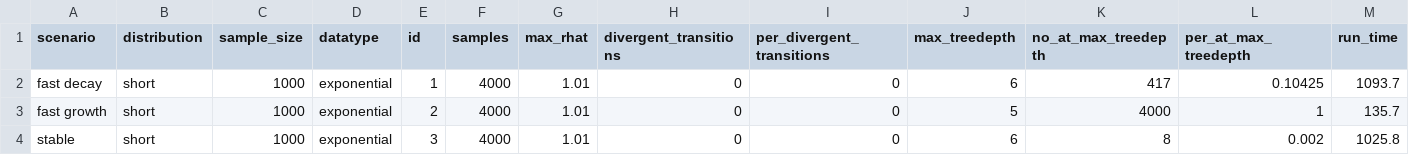
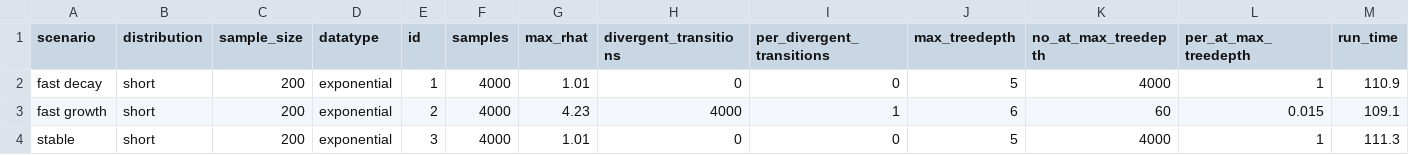
Before and after one commit to epinowcast/epidist, a CSV file: data/diagnostics/latent_variable_truncation_and_censoring_adjusted.csv, drawn as a sheet.

```diff
--- a/data/diagnostics/latent_variable_truncation_and_censoring_adjusted.csv
+++ b/data/diagnostics/latent_variable_truncation_and_censoring_adjusted.csv
@@ -1,4 +1,4 @@
 scenario,distribution,sample_size,datatype,id,samples,max_rhat,divergent_transitions,per_divergent_transitions,max_treedepth,no_at_max_treedepth,per_at_max_treedepth,run_time
-fast decay,short,1000,exponential,1,4000,1.01,0,0,6,417,0.10425,1093.7
-fast growth,short,1000,exponential,2,4000,1.01,0,0,5,4000,1,135.7
-stable,short,1000,exponential,3,4000,1.01,0,0,6,8,0.002,1025.8
+fast decay,short,200,exponential,1,4000,1.01,0,0,5,4000,1,110.9
+fast growth,short,200,exponential,2,4000,4.23,4000,1,6,60,0.015,109.1
+stable,short,200,exponential,3,4000,1.01,0,0,5,4000,1,111.3
```
Also changed, not shown: data/diagnostics/filtered_and_censoring_adjusted.csv, data/summarised_posteriors/filtered.csv, 18 other files.
